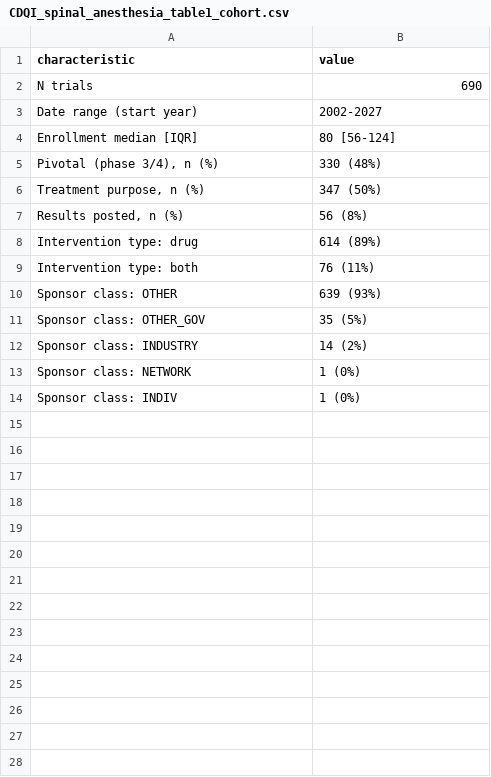
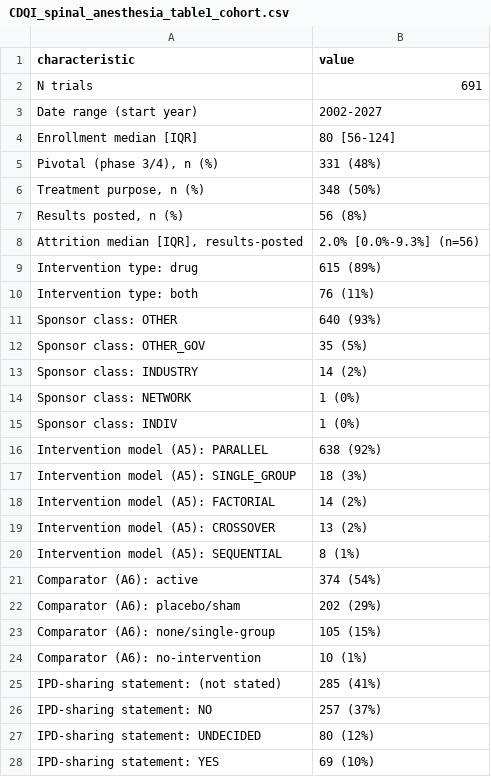
Before and after one commit to tannerproficeresearch-ai/safe-lab-cdqi, a CSV file: CDQI_spinal_anesthesia/CDQI_spinal_anesthesia_table1_cohort.csv, drawn as a sheet.

Commit message:
Freeze: spinal anesthesia authoritative pull

```diff
--- a/CDQI_spinal_anesthesia/CDQI_spinal_anesthesia_table1_cohort.csv
+++ b/CDQI_spinal_anesthesia/CDQI_spinal_anesthesia_table1_cohort.csv
@@ -1,11 +1,12 @@
 characteristic,value
-N trials,690
+N trials,691
 Date range (start year),2002-2027
 Enrollment median [IQR],80 [56-124]
-"Pivotal (phase 3/4), n (%)",330 (48%)
-"Treatment purpose, n (%)",347 (50%)
+"Pivotal (phase 3/4), n (%)",331 (48%)
+"Treatment purpose, n (%)",348 (50%)
 "Results posted, n (%)",56 (8%)
-Intervention type: drug,614 (89%)
+"Attrition median [IQR], results-posted",2.0% [0.0%-9.3%] (n=56)
+Intervention type: drug,615 (89%)
 Intervention type: both,76 (11%)
-Sponsor class: OTHER,639 (93%)
+Sponsor class: OTHER,640 (93%)
 Sponsor class: OTHER_GOV,35 (5%)
@@ -14 +15,14 @@ Sponsor class: NETWORK,1 (0%)
 Sponsor class: INDIV,1 (0%)
+Intervention model (A5): PARALLEL,638 (92%)
+Intervention model (A5): SINGLE_GROUP,18 (3%)
+Intervention model (A5): FACTORIAL,14 (2%)
+Intervention model (A5): CROSSOVER,13 (2%)
+Intervention model (A5): SEQUENTIAL,8 (1%)
+Comparator (A6): active,374 (54%)
+Comparator (A6): placebo/sham,202 (29%)
+Comparator (A6): none/single-group,105 (15%)
+Comparator (A6): no-intervention,10 (1%)
+IPD-sharing statement: (not stated),285 (41%)
+IPD-sharing statement: NO,257 (37%)
+IPD-sharing statement: UNDECIDED,80 (12%)
+IPD-sharing statement: YES,69 (10%)
```
Also changed, not shown: CDQI_spinal_anesthesia/CDQI_spinal_anesthesia_qc_checkpoints.csv, CDQI_spinal_anesthesia/CDQI_spinal_anesthesia_supp1_by_intervention.csv, 11 other files.
